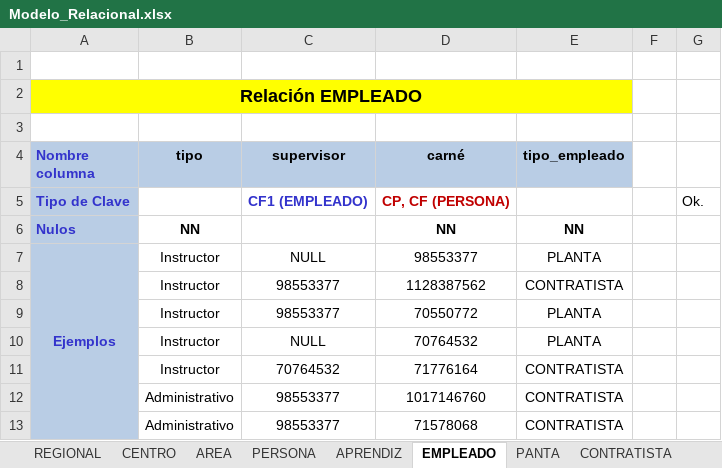
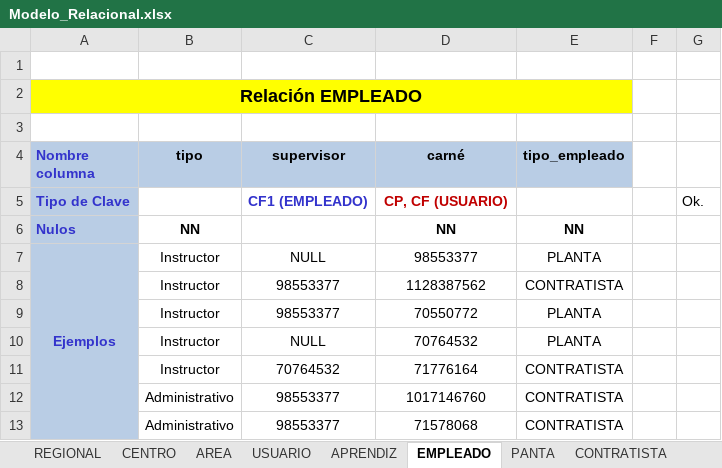
Before and after one commit to jucariasar/Banco_de_Herramientas, an Excel workbook: Modelos_de_Bases_de_Datos/Modelo_Relacional.xlsx, sheet EMPLEADO, drawn as a sheet; values as stored, in another font and other column widths than the file's, no borders; the diff names each change by its address in the sheet, - before the commit and + after, or states it on an @@ line.

```diff
--- a/Modelos_de_Bases_de_Datos/Modelo_Relacional.xlsx (sheet EMPLEADO)
+++ b/Modelos_de_Bases_de_Datos/Modelo_Relacional.xlsx (sheet EMPLEADO)
-sheet tab: PERSONA
+sheet tab: USUARIO
-D5 (carné): CP, CF (PERSONA)
+D5 (carné): CP, CF (USUARIO)
```
Also changed, not shown: sheet PRESTAMO, sheet CONTRATISTA, sheet PANTA, sheet APRENDIZ, sheet USUARIO, other sheet tabs, 9 other files.
